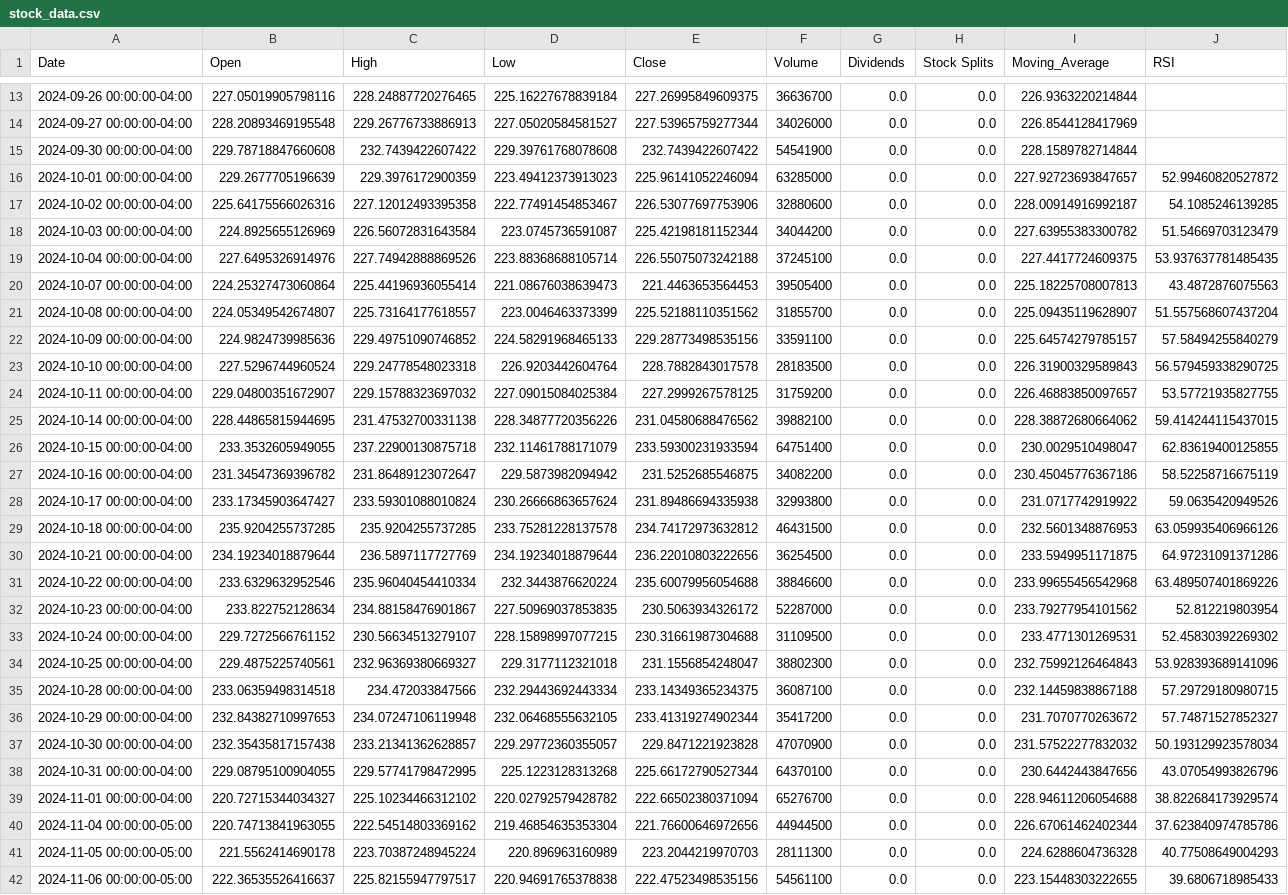
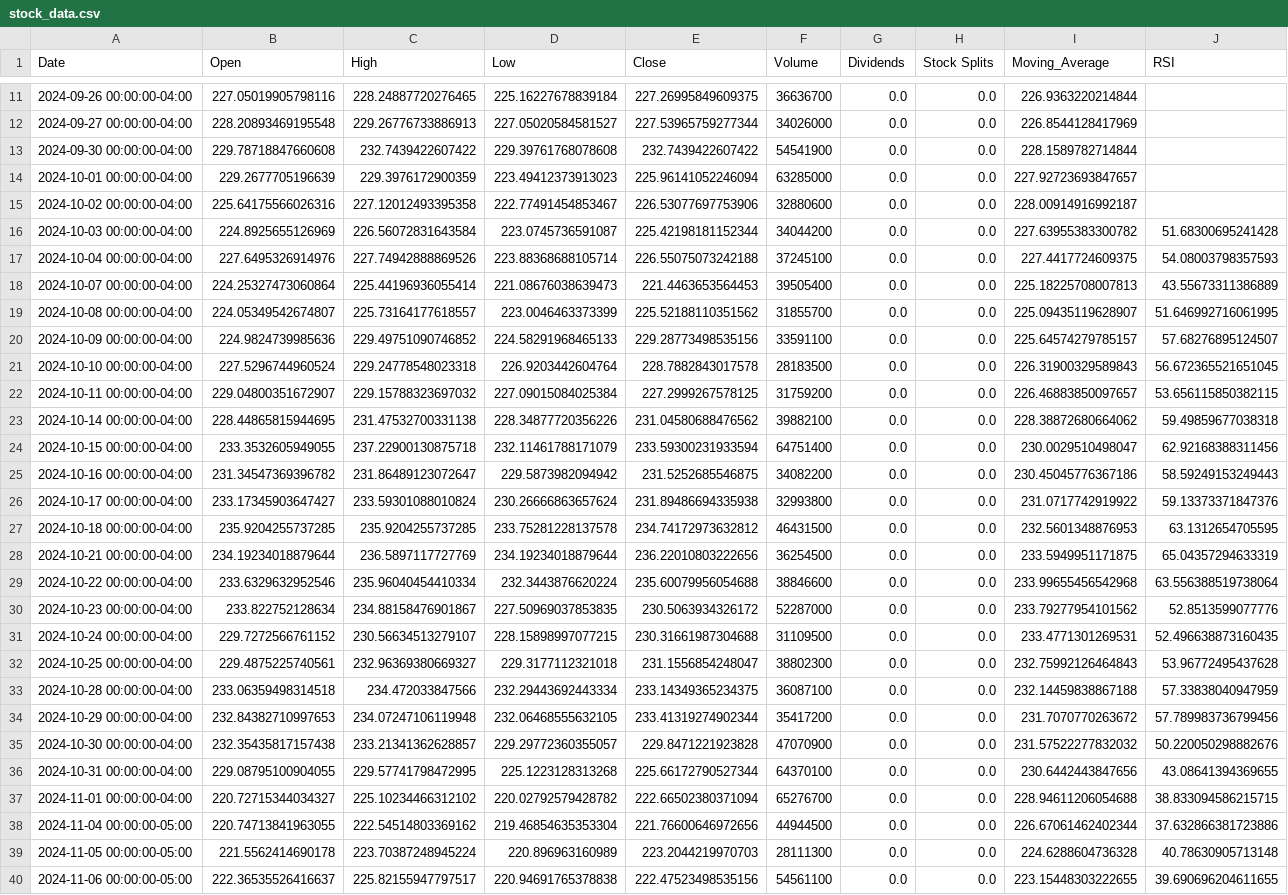
Before and after one commit to RUSerious0o/py_projects, a CSV file: Проект 1/stock_data.csv, drawn as a sheet; only a part is shown, gaps mark what is left out; addresses are those after the commit; the diff covers the shown part only; the diff names each change by its address in the sheet, - before the commit and + after, or states it on an @@ line.

Commit message:
Проект 1, Finance analyzer, task 5: - Manual period setting added (start/end dates)

```diff
--- a/Проект 1/stock_data.csv
+++ b/Проект 1/stock_data.csv
-J14 (RSI): 52.99460820527872
+J14 (RSI): (empty)
-J15 (RSI): 54.1085246139285
+J15 (RSI): (empty)
-J16 (RSI): 51.54669703123479
+J16 (RSI): 51.68300695241428
-J17 (RSI): 53.937637781485435
+J17 (RSI): 54.08003798357593
-J18 (RSI): 43.4872876075563
+J18 (RSI): 43.55673311386889
-J19 (RSI): 51.557568607437204
+J19 (RSI): 51.646992716061995
-J20 (RSI): 57.58494255840279
+J20 (RSI): 57.68276895124507
-J21 (RSI): 56.579459338290725
+J21 (RSI): 56.672365521651045
-J22 (RSI): 53.57721935827755
+J22 (RSI): 53.656115850382115
-J23 (RSI): 59.414244115437015
+J23 (RSI): 59.49859677038318
-J24 (RSI): 62.83619400125855
+J24 (RSI): 62.92168388311456
-J25 (RSI): 58.52258716675119
+J25 (RSI): 58.59249153249443
-J26 (RSI): 59.0635420949526
+J26 (RSI): 59.13373371847376
-J27 (RSI): 63.059935406966126
+J27 (RSI): 63.1312654705595
-J28 (RSI): 64.97231091371286
+J28 (RSI): 65.04357294633319
-J29 (RSI): 63.489507401869226
+J29 (RSI): 63.556388519738064
-J30 (RSI): 52.812219803954
+J30 (RSI): 52.8513599077776
-J31 (RSI): 52.45830392269302
+J31 (RSI): 52.496638873160435
-J32 (RSI): 53.928393689141096
+J32 (RSI): 53.96772495437628
-J33 (RSI): 57.29729180980715
+J33 (RSI): 57.33838040947959
-J34 (RSI): 57.74871527852327
+J34 (RSI): 57.789983736799456
-J35 (RSI): 50.193129923578034
+J35 (RSI): 50.220050298882676
-J36 (RSI): 43.07054993826796
+J36 (RSI): 43.08641394369655
-J37 (RSI): 38.822684173929574
+J37 (RSI): 38.833094586215715
-J38 (RSI): 37.623840974785786
+J38 (RSI): 37.632866381723886
-J39 (RSI): 40.77508649004293
+J39 (RSI): 40.78630905713148
-J40 (RSI): 39.6806718985433
+J40 (RSI): 39.690696204611655
```
Also changed, not shown: 2 added rows, 2 removed rows and 28 edited cells elsewhere in this file, 7 other files.
